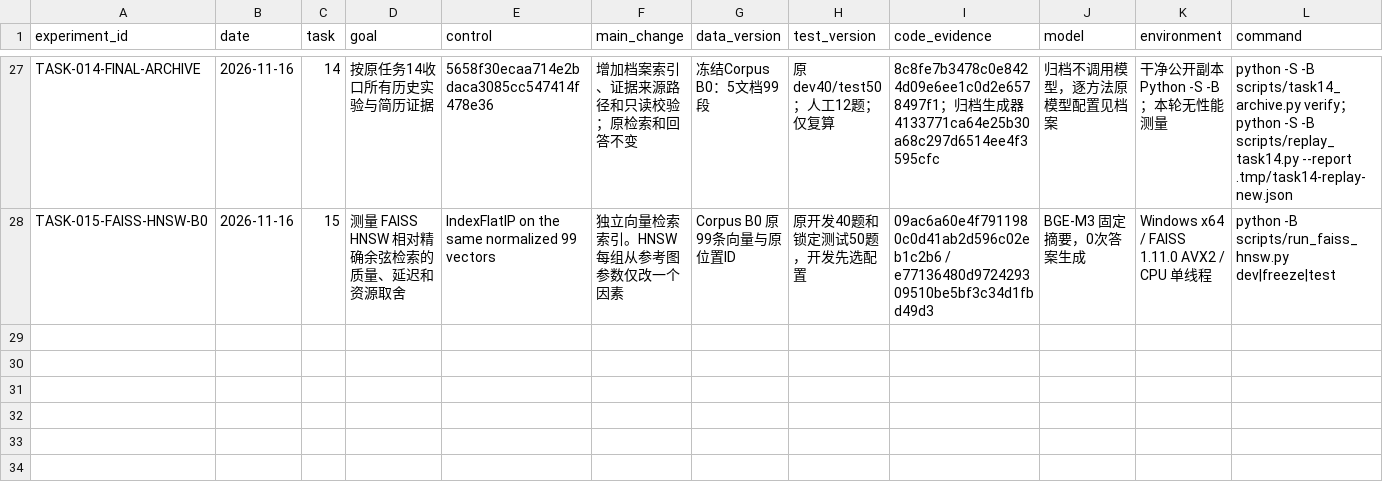
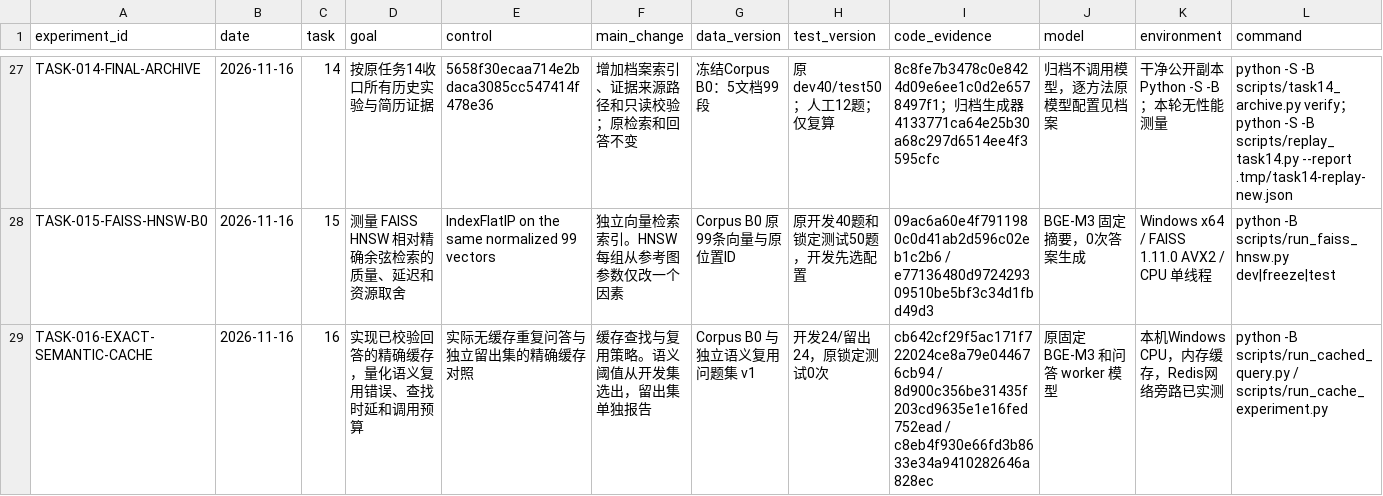
Before and after one commit to yangyanbeen/football-rules-rag-lab, a CSV file: reports/all_experiments_summary.csv, drawn as a sheet; only a part is shown, gaps mark what is left out; rows hold the shown columns only; the diff names each change by its address in the sheet, - before the commit and + after, or states it on an @@ line.

Commit message:
docs: deliver cache behavior, measured costs and holdout errors

```diff
--- a/reports/all_experiments_summary.csv
+++ b/reports/all_experiments_summary.csv
+row 29: TASK-016-EXACT-SEMANTIC-CACHE | 2026-11-16 | 16 | 实现已校验回答的精确缓存，量化语义复用错误、查找时延和调用预算 | 实际无缓存重复问答与独立留出集的精确缓存对照 | 缓存查找与复用策略。语义阈值从开发集选出，留出集单独报告 | Corpus B0 与独立语义复用问题集 v1 | 开发24/留出24，原锁定测试0次 | cb642cf29f5ac171f722024ce8a79e044676cb94 / 8d900c356be31435f203cd9635e1e16fed752ead / c8eb4f930e66fd3b8633e34a9410282646a828ec | 原固定 BGE-M3 和问答 worker 模型 | 本机Windows CPU，内存缓存，Redis网络旁路已实测 | python -B scripts/run_cached_query.py / scripts/run_cache_experiment.py
```
Also changed, not shown: 11 other files.
